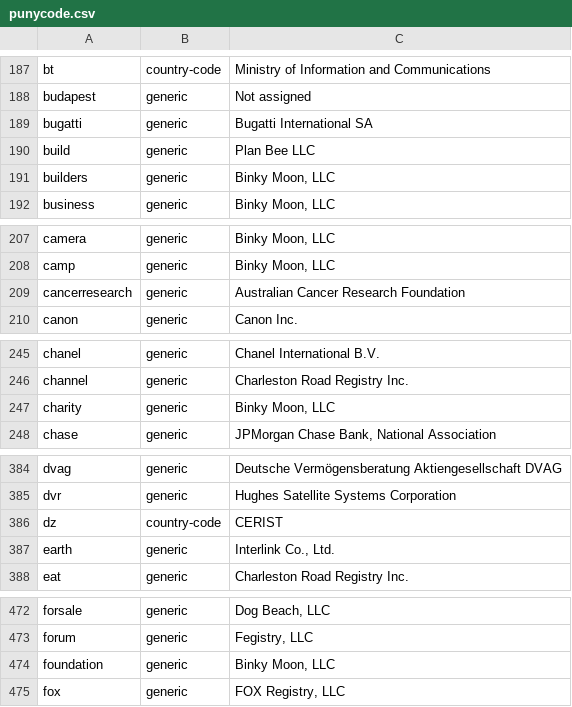
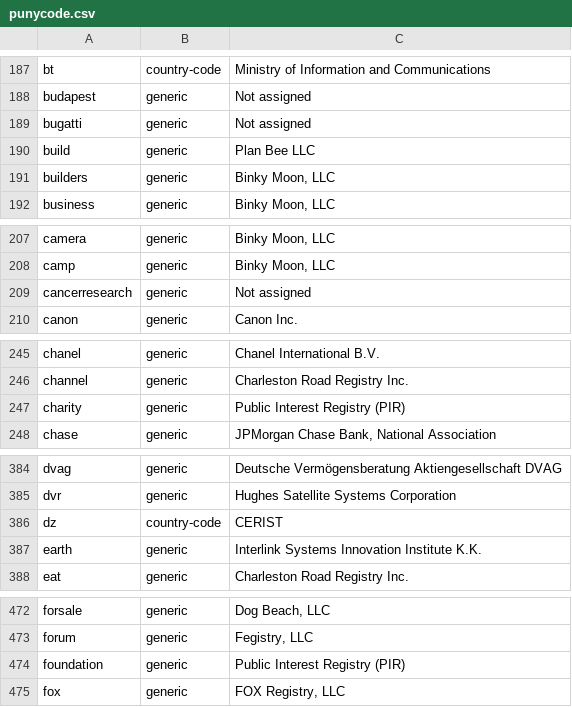
Before and after one commit to gh0stwizard/libeav, a CSV file: data/punycode.csv, drawn as a sheet; only a part is shown, gaps mark what is left out; the diff covers the shown part only.

```diff
--- a/data/punycode.csv
+++ b/data/punycode.csv
@@ -188,3 +188,3 @@
 "budapest","generic","Not assigned"
-"bugatti","generic","Bugatti International SA"
+"bugatti","generic","Not assigned"
 "build","generic","Plan Bee LLC"
@@ -208,3 +208,3 @@
 "camp","generic","Binky Moon, LLC"
-"cancerresearch","generic","Australian Cancer Research Foundation"
+"cancerresearch","generic","Not assigned"
 "canon","generic","Canon Inc."
@@ -246,3 +246,3 @@
 "channel","generic","Charleston Road Registry Inc."
-"charity","generic","Binky Moon, LLC"
+"charity","generic","Public Interest Registry (PIR)"
 "chase","generic","JPMorgan Chase Bank, National Association"
@@ -386,3 +386,3 @@
 "dz","country-code","CERIST"
-"earth","generic","Interlink Co., Ltd."
+"earth","generic","Interlink Systems Innovation Institute K.K."
 "eat","generic","Charleston Road Registry Inc."
@@ -473,3 +473,3 @@
 "forum","generic","Fegistry, LLC"
-"foundation","generic","Binky Moon, LLC"
+"foundation","generic","Public Interest Registry (PIR)"
 "fox","generic","FOX Registry, LLC"
```
Also changed, not shown: 8 edited cells elsewhere in this file, data/raw.csv, 1 other file.
